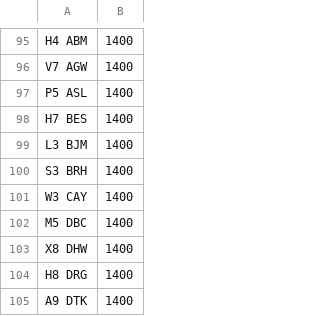
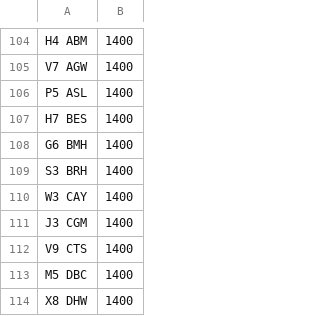
Before and after one commit to jamessaperia/simplyreg, a CSV file: csv/NE_NOVAT_600.CSV, drawn as a sheet; only a part is shown, gaps mark what is left out; the shorter side is filled out with more unchanged rows; the diff covers the shown part only.

```diff
--- a/csv/NE_NOVAT_600.CSV
+++ b/csv/NE_NOVAT_600.CSV
@@ -98,5 +107,7 @@ P5 ASL,1400
 H7 BES,1400
-L3 BJM,1400
+G6 BMH,1400
 S3 BRH,1400
 W3 CAY,1400
+J3 CGM,1400
+V9 CTS,1400
 M5 DBC,1400
```
Also changed, not shown: 83 added rows, 5 removed rows and 3 edited cells elsewhere in this file, csv/NE_PLUSVAT_580.CSV.
